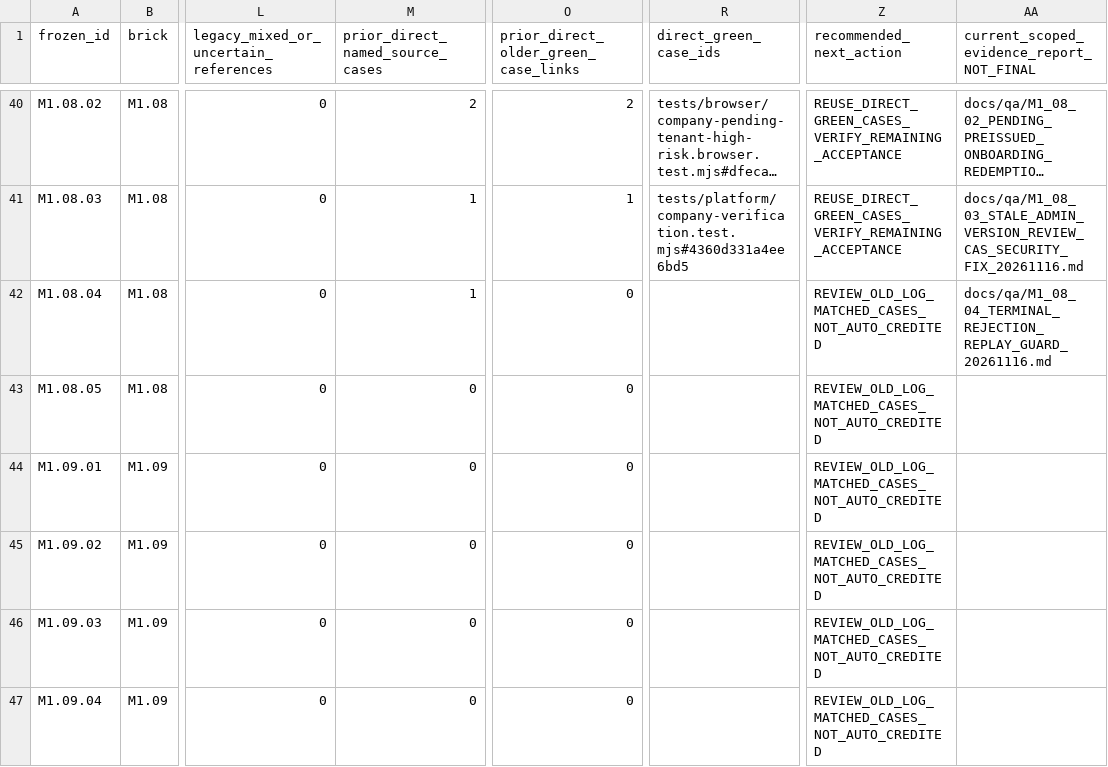
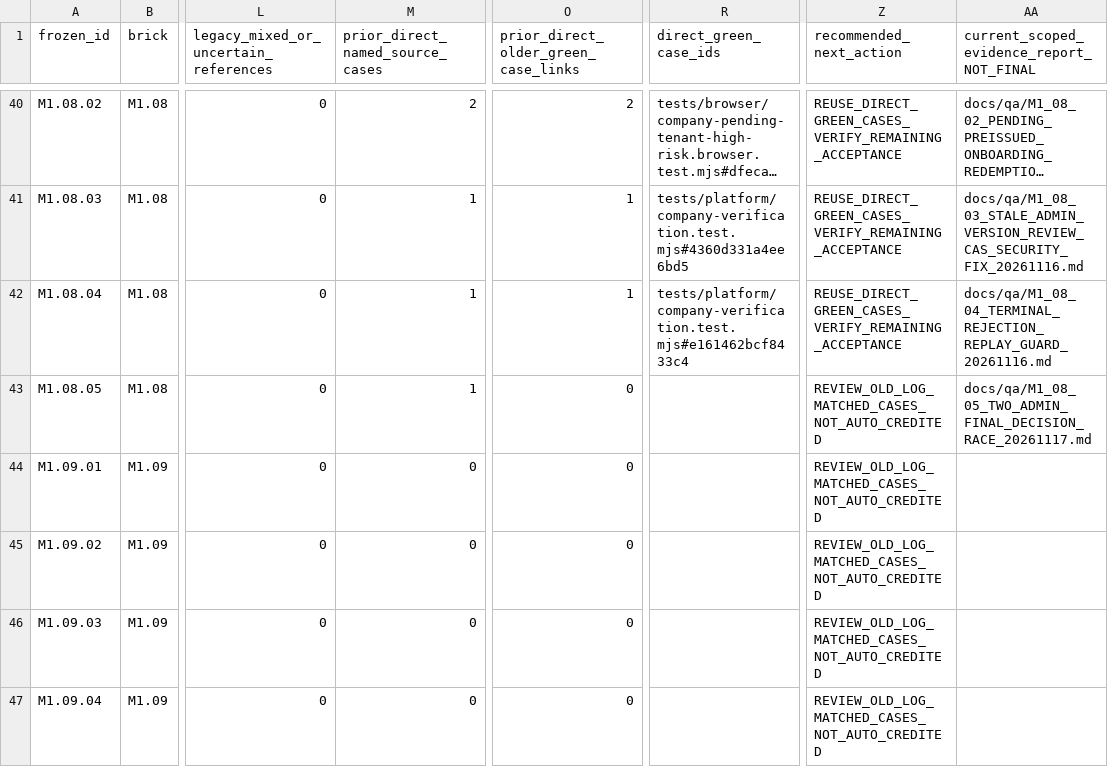
Before and after one commit to itxsam57/hseverify-production-hardening, a CSV file: docs/qa/evidence/MASTERPLAN_218_ALL_PREVIOUS_EVIDENCE_ACTIONS_20261114.csv, drawn as a sheet; only a part is shown, gaps mark what is left out; long unchanged cells end in …; the diff names each change by its address in the sheet, - before the commit and + after, or states it on an @@ line.

Commit message:
test(M1.08.05): serialize concurrent Company Admin decisions on PG16 Autopilot-Cycle: 7919f6a0827e4239ba14f127bc894b44 Autopilot-Feature: M1.08.05-TWO-ADMIN-COMPANY-APPROVAL-RACE Autopilot-Session: f9ad03a7-b9cd-4ff5-ac36-d9e79e76e567

```diff
--- a/docs/qa/evidence/MASTERPLAN_218_ALL_PREVIOUS_EVIDENCE_ACTIONS_20261114.csv
+++ b/docs/qa/evidence/MASTERPLAN_218_ALL_PREVIOUS_EVIDENCE_ACTIONS_20261114.csv
-O42: 0
+O42: 1
-R42 (direct_green_case_ids): (empty)
+R42 (direct_green_case_ids): tests/platform/company-verification.test.mjs#e161462bcf8433c4
-Z42 (recommended_next_action): REVIEW_OLD_LOG_MATCHED_CASES_NOT_AUTO_CREDITED
+Z42 (recommended_next_action): REUSE_DIRECT_GREEN_CASES_VERIFY_REMAINING_ACCEPTANCE
-M43 (prior_direct_named_source_cases): 0
+M43 (prior_direct_named_source_cases): 1
-AA43: (empty)
+AA43: docs/qa/M1_08_05_TWO_ADMIN_FINAL_DECISION_RACE_20261117.md
```
Also changed, not shown: docs/qa/evidence/MASTERPLAN_218_EXECUTED_TESTS_BY_SCENARIO.csv, 15 other files.
